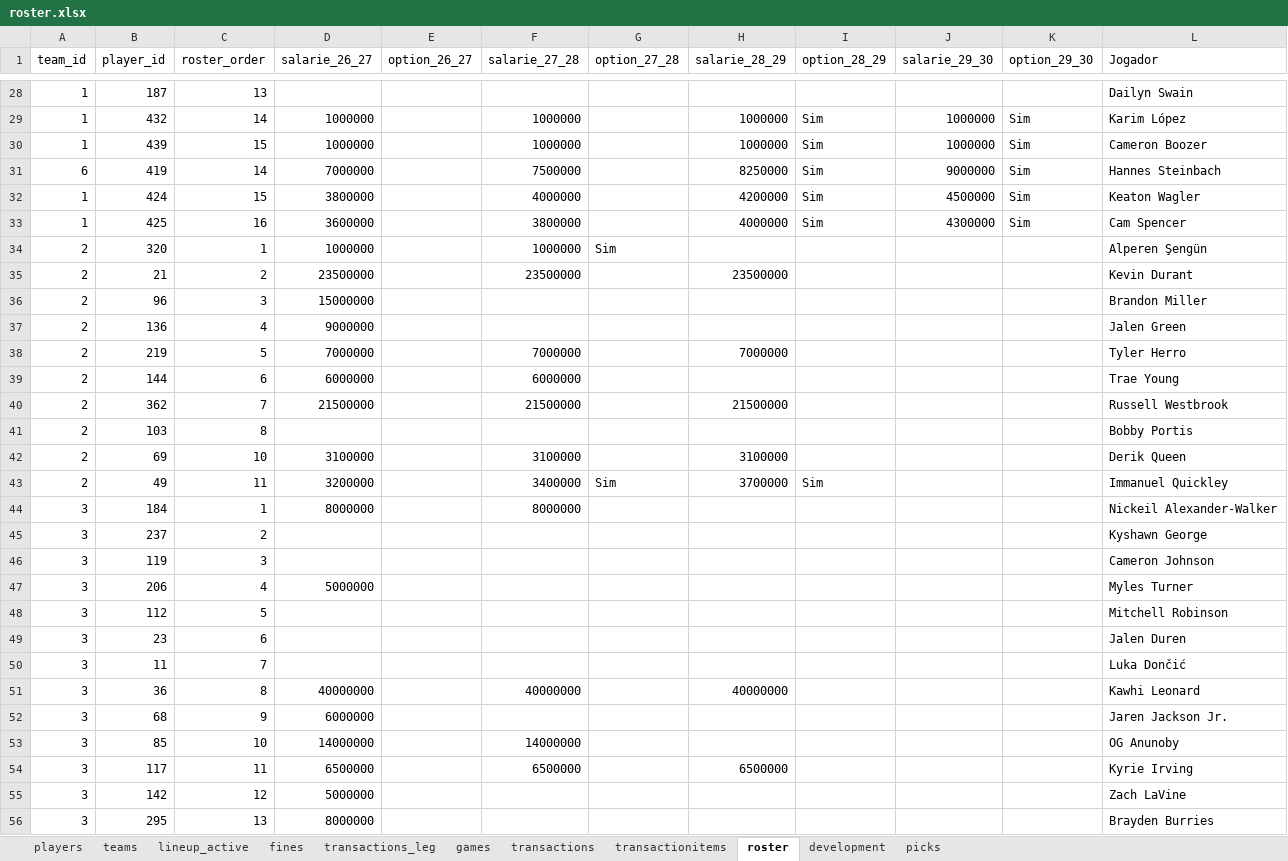
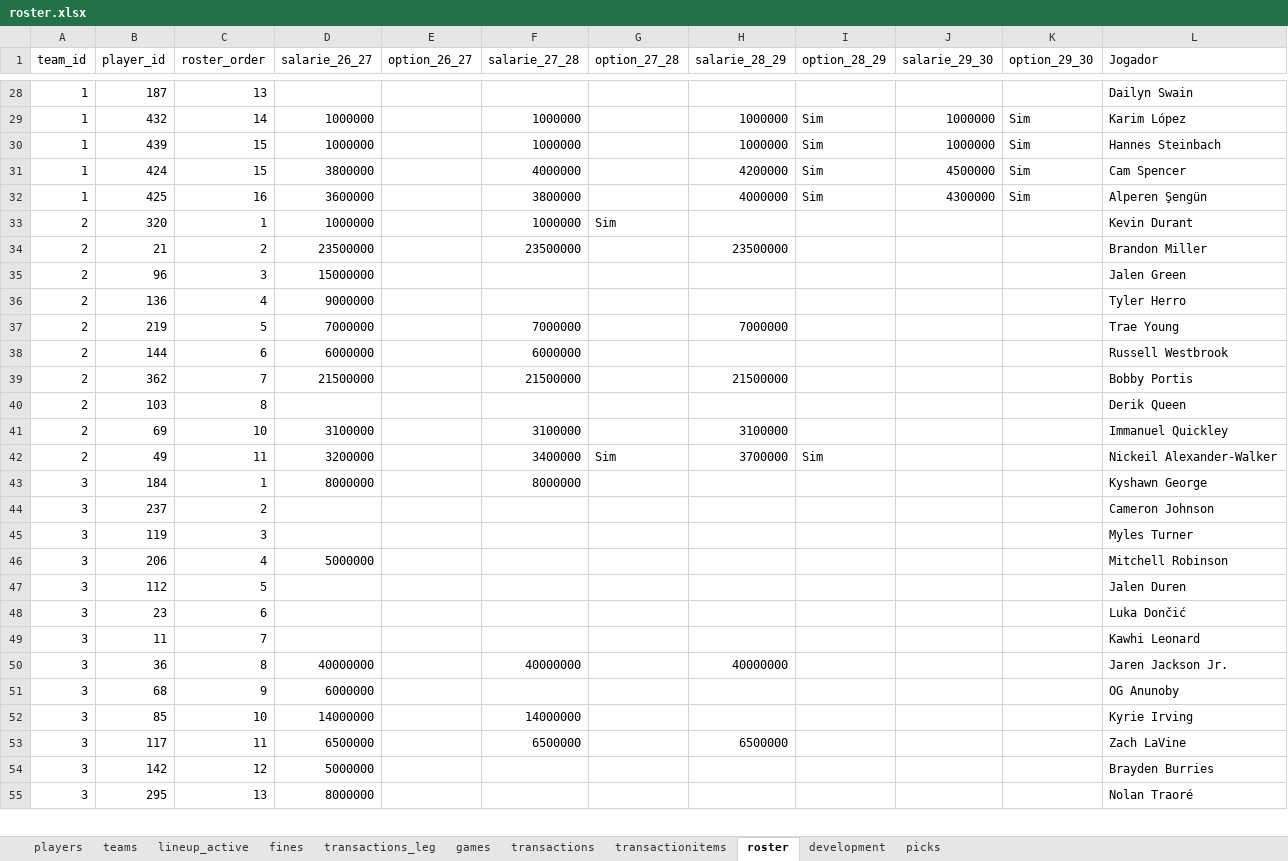
Before and after one commit to filipebrito23/Fantasy-unificado, an Excel workbook: roster.xlsx, sheet roster, drawn as a sheet; only a part is shown, gaps mark what is left out; values as stored, in another font and other column widths than the file's, no borders; removed rows and columns are numbered as before the commit, all else as after; the diff covers the shown part only; the diff names each change by its address in the sheet, - before the commit and + after, or states it on an @@ line.

```diff
--- a/roster.xlsx (sheet roster)
+++ b/roster.xlsx (sheet roster)
-L30 (Jogador): Cameron Boozer
+L30 (Jogador): Hannes Steinbach
-row 31: 6 | 419 | 14 | 7000000 |  | 7500000 |  | 8250000 | Sim | 9000000 | Sim | Hannes Steinbach
-L31 (Jogador): Keaton Wagler
+L31 (Jogador): Cam Spencer
-L32 (Jogador): Cam Spencer
+L32 (Jogador): Alperen Şengün
-L33 (Jogador): Alperen Şengün
+L33 (Jogador): Kevin Durant
-L34 (Jogador): Kevin Durant
+L34 (Jogador): Brandon Miller
-L35 (Jogador): Brandon Miller
+L35 (Jogador): Jalen Green
-L36 (Jogador): Jalen Green
+L36 (Jogador): Tyler Herro
-L37 (Jogador): Tyler Herro
+L37 (Jogador): Trae Young
-L38 (Jogador): Trae Young
+L38 (Jogador): Russell Westbrook
-L39 (Jogador): Russell Westbrook
+L39 (Jogador): Bobby Portis
-L40 (Jogador): Bobby Portis
+L40 (Jogador): Derik Queen
-L41 (Jogador): Derik Queen
+L41 (Jogador): Immanuel Quickley
-L42 (Jogador): Immanuel Quickley
+L42 (Jogador): Nickeil Alexander-Walker
-L43 (Jogador): Nickeil Alexander-Walker
+L43 (Jogador): Kyshawn George
-L44 (Jogador): Kyshawn George
+L44 (Jogador): Cameron Johnson
-L45 (Jogador): Cameron Johnson
+L45 (Jogador): Myles Turner
-L46 (Jogador): Myles Turner
+L46 (Jogador): Mitchell Robinson
-L47 (Jogador): Mitchell Robinson
+L47 (Jogador): Jalen Duren
-L48 (Jogador): Jalen Duren
+L48 (Jogador): Luka Dončić
-L49 (Jogador): Luka Dončić
+L49 (Jogador): Kawhi Leonard
-L50 (Jogador): Kawhi Leonard
+L50 (Jogador): Jaren Jackson Jr.
-L51 (Jogador): Jaren Jackson Jr.
+L51 (Jogador): OG Anunoby
-L52 (Jogador): OG Anunoby
+L52 (Jogador): Kyrie Irving
-L53 (Jogador): Kyrie Irving
+L53 (Jogador): Zach LaVine
-L54 (Jogador): Zach LaVine
+L54 (Jogador): Brayden Burries
-L55 (Jogador): Brayden Burries
+L55 (Jogador): Nolan Traoré
```
Also changed, not shown: 1 removed row, 139 edited cells and cell formats elsewhere in this sheet, sheet transactionitems, sheet transactions, sheet development, formulas that keep their value, 22 other files.
